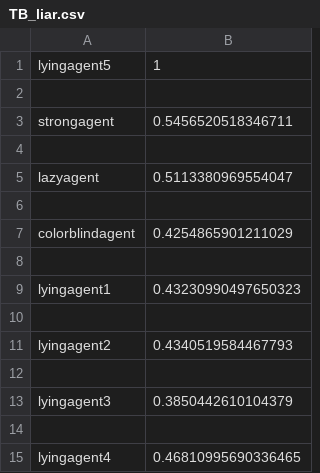
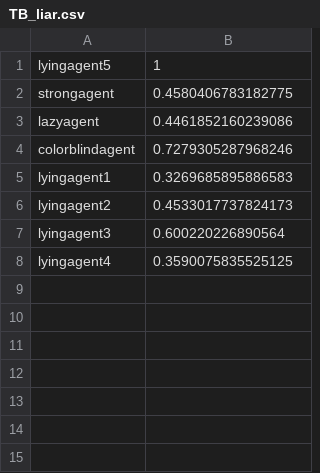
Before and after one commit to oliverneut/CAI-Group78-Trust, a CSV file: TB_liar.csv, drawn as a sheet.

```diff
--- a/TB_liar.csv
+++ b/TB_liar.csv
@@ -1,15 +1,8 @@
 lyingagent5,1
-
-strongagent,0.5456520518346711
-
-lazyagent,0.5113380969554047
-
-colorblindagent,0.4254865901211029
-
-lyingagent1,0.43230990497650323
-
-lyingagent2,0.4340519584467793
-
-lyingagent3,0.3850442610104379
-
-lyingagent4,0.46810995690336465
+strongagent,0.4580406783182775
+lazyagent,0.4461852160239086
+colorblindagent,0.7279305287968246
+lyingagent1,0.3269685895886583
+lyingagent2,0.4533017737824173
+lyingagent3,0.600220226890564
+lyingagent4,0.3590075835525125
```
Also changed, not shown: TB_colorblind.csv, TB_lazy.csv, 2 other files.
